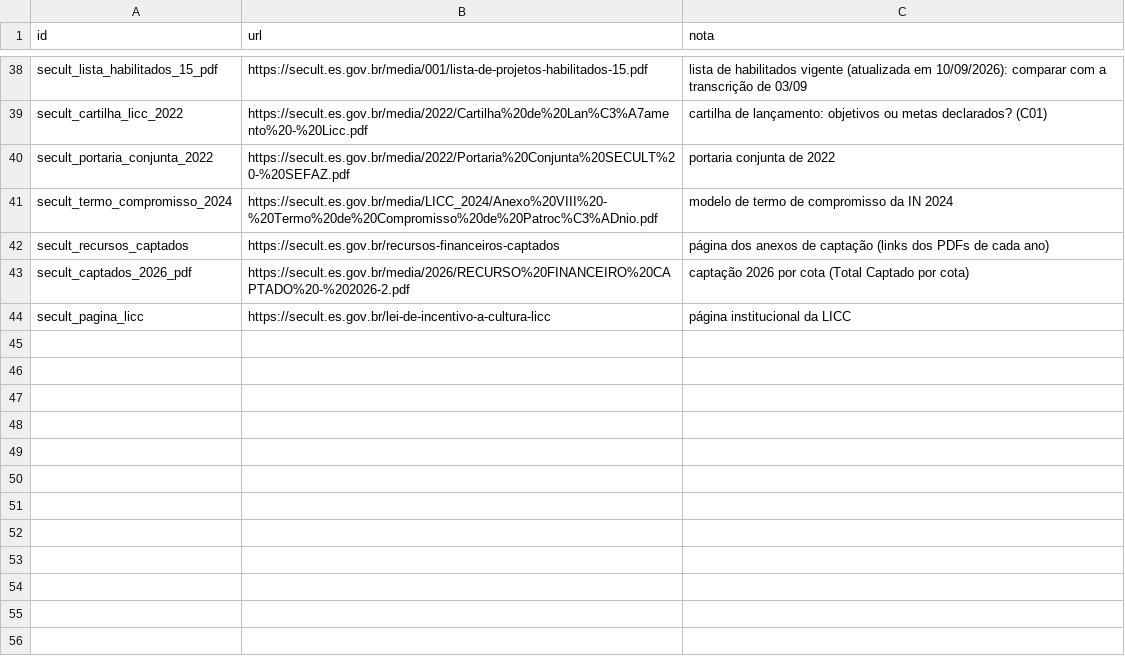
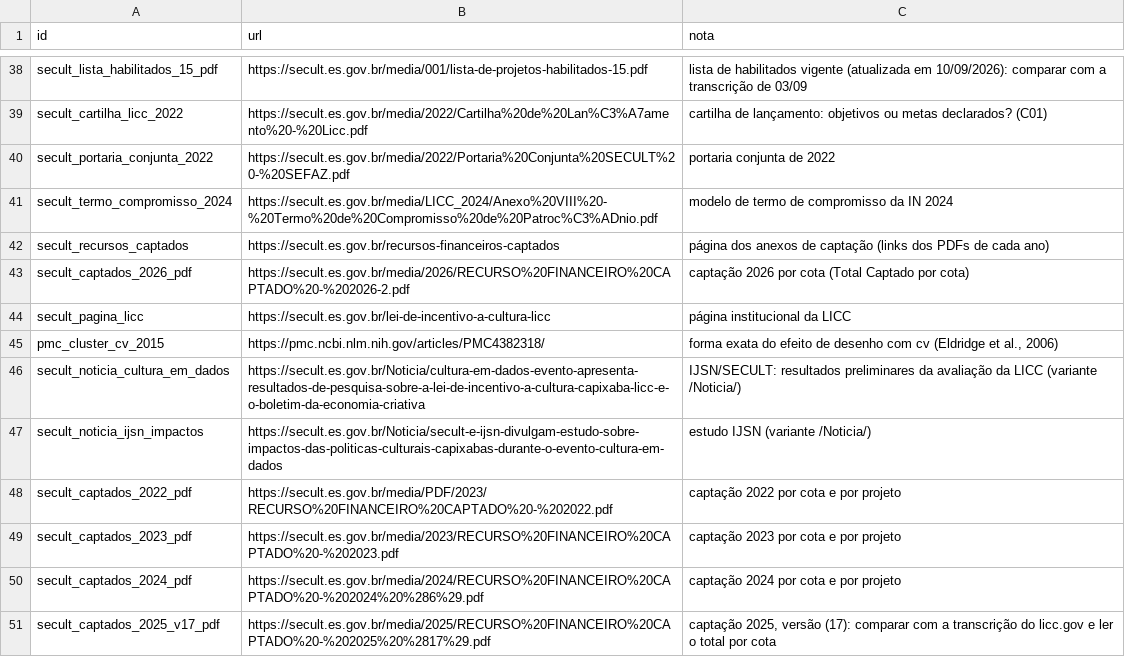
Before and after one commit to fcarva/aval-pol, a TSV file: dados/fontes_web/pedidos.tsv, drawn as a sheet; only a part is shown, gaps mark what is left out.

```diff
--- a/dados/fontes_web/pedidos.tsv
+++ b/dados/fontes_web/pedidos.tsv
@@ -44 +44,8 @@ secult_captados_2026_pdf	https://secult.es.gov.br/media/2026/RECURSO%20FINANCEIR
 secult_pagina_licc	https://secult.es.gov.br/lei-de-incentivo-a-cultura-licc	página institucional da LICC
+pmc_cluster_cv_2015	https://pmc.ncbi.nlm.nih.gov/articles/PMC4382318/	forma exata do efeito de desenho com cv (Eldridge et al., 2006)
+secult_noticia_cultura_em_dados	https://secult.es.gov.br/Noticia/cultura-em-dados-evento-apresenta-resultados-de-pesquisa-sobre-a-lei-de-incentivo-a-cultura-capixaba-licc-e-o-boletim-da-economia-criativa	IJSN/SECULT: resultados preliminares da avaliação da LICC (variante /Noticia/)
+secult_noticia_ijsn_impactos	https://secult.es.gov.br/Noticia/secult-e-ijsn-divulgam-estudo-sobre-impactos-das-politicas-culturais-capixabas-durante-o-evento-cultura-em-dados	estudo IJSN (variante /Noticia/)
+secult_captados_2022_pdf	https://secult.es.gov.br/media/PDF/2023/RECURSO%20FINANCEIRO%20CAPTADO%20-%202022.pdf	captação 2022 por cota e por projeto
+secult_captados_2023_pdf	https://secult.es.gov.br/media/2023/RECURSO%20FINANCEIRO%20CAPTADO%20-%202023.pdf	captação 2023 por cota e por projeto
+secult_captados_2024_pdf	https://secult.es.gov.br/media/2024/RECURSO%20FINANCEIRO%20CAPTADO%20-%202024%20%286%29.pdf	captação 2024 por cota e por projeto
+secult_captados_2025_v17_pdf	https://secult.es.gov.br/media/2025/RECURSO%20FINANCEIRO%20CAPTADO%20-%202025%20%2817%29.pdf	captação 2025, versão (17): comparar com a transcrição do licc.gov e ler o total por cota
```
Also changed, not shown: artigo/auditoria/checagem_referencias.csv, 3 other files.
